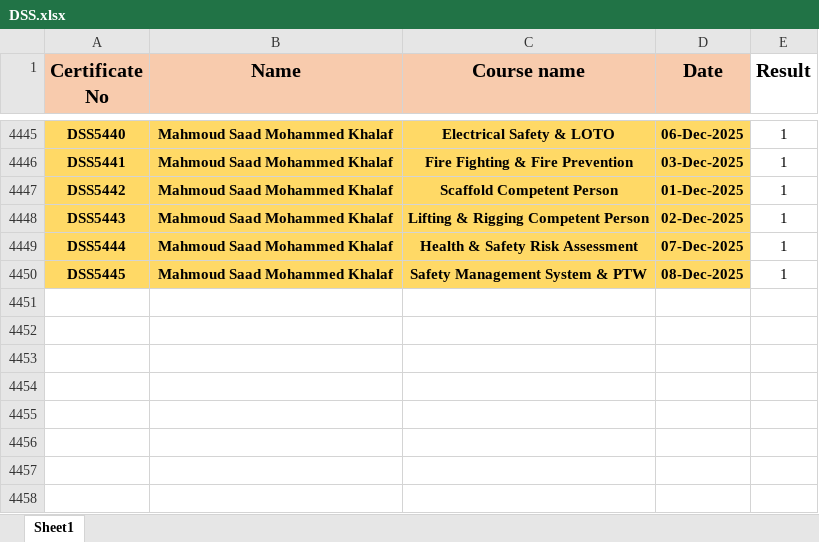
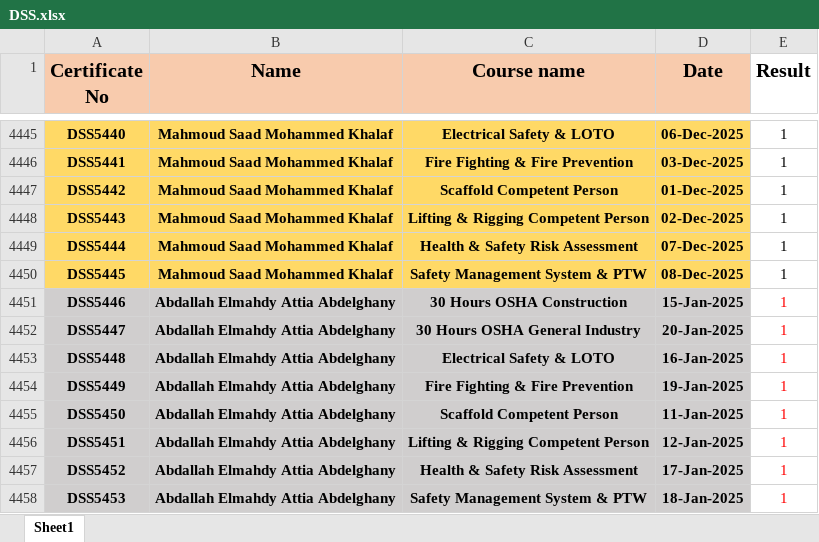
Before and after one commit to ahmedbendarey111/DSS_2025, an Excel workbook: DSS.xlsx, sheet Sheet1, drawn as a sheet; only a part is shown, gaps mark what is left out; values as stored, in another font and other column widths than the file's, no borders; the diff names each change by its address in the sheet, - before the commit and + after, or states it on an @@ line.

Commit message:
Add files via upload

```diff
--- a/DSS.xlsx (sheet Sheet1)
+++ b/DSS.xlsx (sheet Sheet1)
+row 4451: DSS5446 | Abdallah Elmahdy Attia Abdelghany | 30 Hours OSHA Construction | 15-Jan-2025 | 1
+row 4452: DSS5447 | Abdallah Elmahdy Attia Abdelghany | 30 Hours OSHA General Industry | 20-Jan-2025 | 1
+row 4453: DSS5448 | Abdallah Elmahdy Attia Abdelghany | Electrical Safety & LOTO | 16-Jan-2025 | 1
+row 4454: DSS5449 | Abdallah Elmahdy Attia Abdelghany | Fire Fighting & Fire Prevention | 19-Jan-2025 | 1
+row 4455: DSS5450 | Abdallah Elmahdy Attia Abdelghany | Scaffold Competent Person | 11-Jan-2025 | 1
+row 4456: DSS5451 | Abdallah Elmahdy Attia Abdelghany | Lifting & Rigging Competent Person | 12-Jan-2025 | 1
+row 4457: DSS5452 | Abdallah Elmahdy Attia Abdelghany | Health & Safety Risk Assessment | 17-Jan-2025 | 1
+row 4458: DSS5453 | Abdallah Elmahdy Attia Abdelghany | Safety Management System & PTW | 18-Jan-2025 | 1
```
